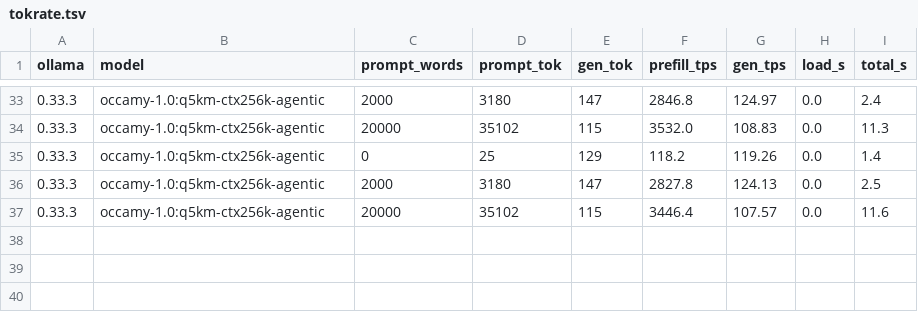
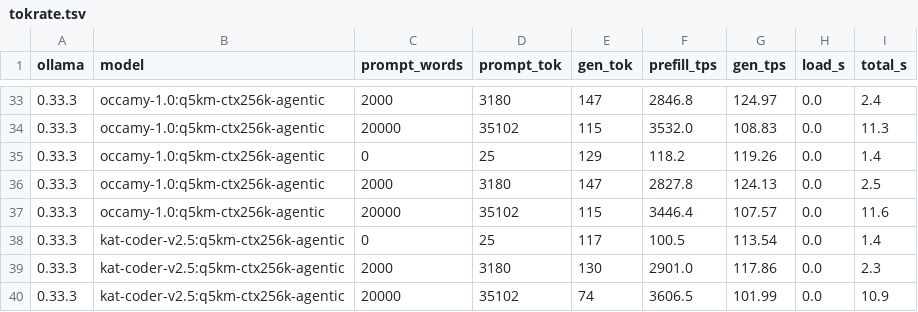
Before and after one commit to marcelpetrick/codingWithGPT, a TSV file: ollamaClaudeCode_v4_tielCoder/results/tokrate.tsv, drawn as a sheet; only a part is shown, gaps mark what is left out.

```diff
--- a/ollamaClaudeCode_v4_tielCoder/results/tokrate.tsv
+++ b/ollamaClaudeCode_v4_tielCoder/results/tokrate.tsv
@@ -37 +37,4 @@ ollama	model	prompt_words	prompt_tok	gen_tok	prefill_tps	gen_tps	load_s	total_s
 0.33.3	occamy-1.0:q5km-ctx256k-agentic	20000	35102	115	3446.4	107.57	0.0	11.6
+0.33.3	kat-coder-v2.5:q5km-ctx256k-agentic	0	25	117	100.5	113.54	0.0	1.4
+0.33.3	kat-coder-v2.5:q5km-ctx256k-agentic	2000	3180	130	2901.0	117.86	0.0	2.3
+0.33.3	kat-coder-v2.5:q5km-ctx256k-agentic	20000	35102	74	3606.5	101.99	0.0	10.9
```
Also changed, not shown: 1 other file.
